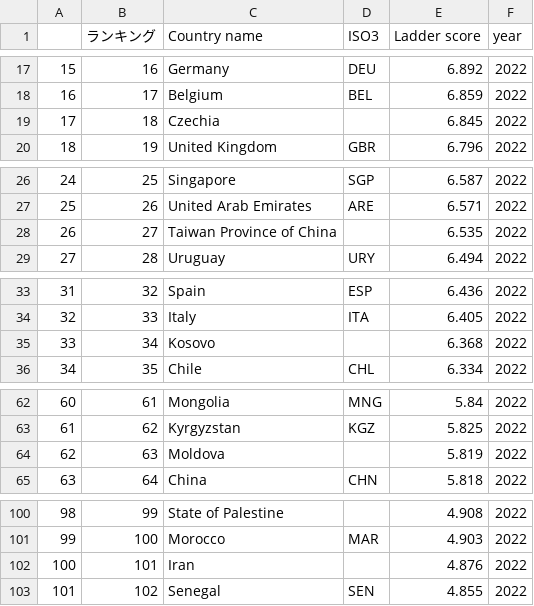
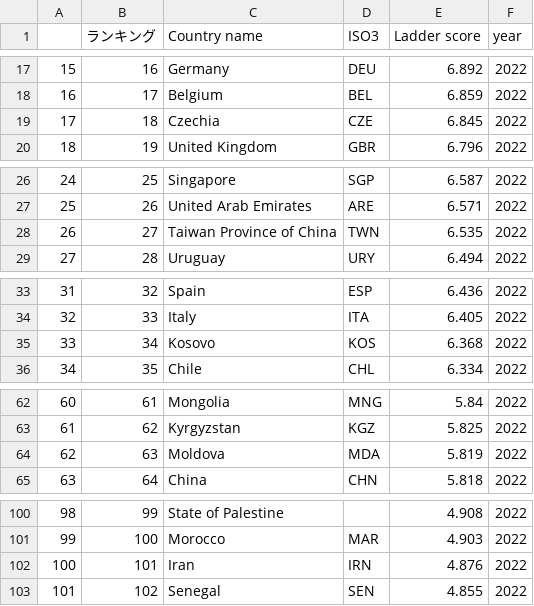
Before and after one commit to NaokiSasaya/datavis, a CSV file: datamarge/happines_iso3.csv, drawn as a sheet; only a part is shown, gaps mark what is left out; the diff covers the shown part only.

```diff
--- a/datamarge/happines_iso3.csv
+++ b/datamarge/happines_iso3.csv
@@ -18,3 +18,3 @@
 16,17,Belgium,BEL,6.859,2022
-17,18,Czechia,,6.845,2022
+17,18,Czechia,CZE,6.845,2022
 18,19,United Kingdom,GBR,6.796,2022
@@ -27,3 +27,3 @@
 25,26,United Arab Emirates,ARE,6.571,2022
-26,27,Taiwan Province of China,,6.535,2022
+26,27,Taiwan Province of China,TWN,6.535,2022
 27,28,Uruguay,URY,6.494,2022
@@ -34,3 +34,3 @@
 32,33,Italy,ITA,6.405,2022
-33,34,Kosovo,,6.368,2022
+33,34,Kosovo,KOS,6.368,2022
 34,35,Chile,CHL,6.334,2022
@@ -63,3 +63,3 @@
 61,62,Kyrgyzstan,KGZ,5.825,2022
-62,63,Moldova,,5.819,2022
+62,63,Moldova,MDA,5.819,2022
 63,64,China,CHN,5.818,2022
@@ -101,3 +101,3 @@
 99,100,Morocco,MAR,4.903,2022
-100,101,Iran,,4.876,2022
+100,101,Iran,IRN,4.876,2022
 101,102,Senegal,SEN,4.855,2022
```
Also changed, not shown: 34 edited cells elsewhere in this file, datamarge/life_iso3.csv.
